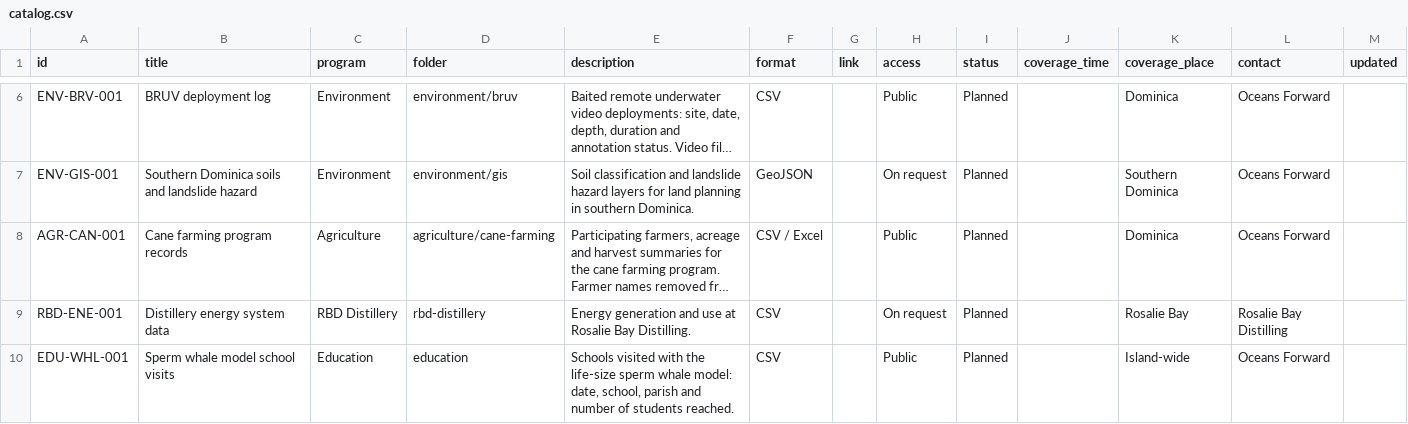
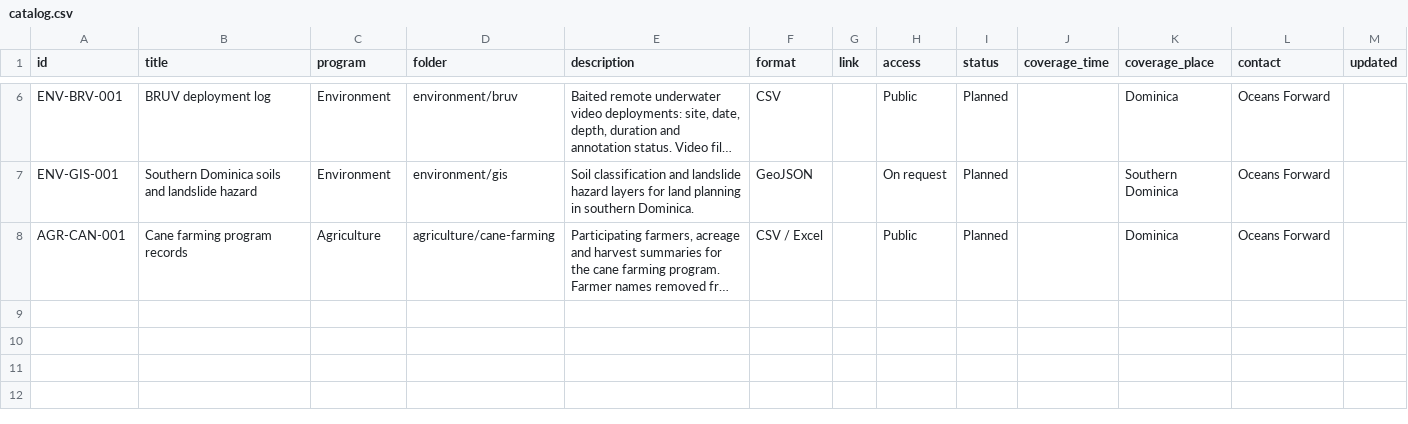
Before and after one commit to Jlevenson/Dominica-Data, a CSV file: catalog.csv, drawn as a sheet; only a part is shown, gaps mark what is left out; long unchanged cells end in …; the diff names each change by its address in the sheet, - before the commit and + after, or states it on an @@ line.

```diff
--- a/catalog.csv
+++ b/catalog.csv
-row 9: RBD-ENE-001 | Distillery energy system data | RBD Distillery | rbd-distillery | Energy generation and use at Rosalie Bay Distilling. | CSV |  | On request | Planned |  | Rosalie Bay | Rosalie Bay Distilling
-row 10: EDU-WHL-001 | Sperm whale model school visits | Education | education | Schools visited with the life-size sperm whale model: date, school, parish and number of students reached. | CSV |  | Public | Planned |  | Island-wide | Oceans Forward
```
Also changed, not shown: 9 other files.
